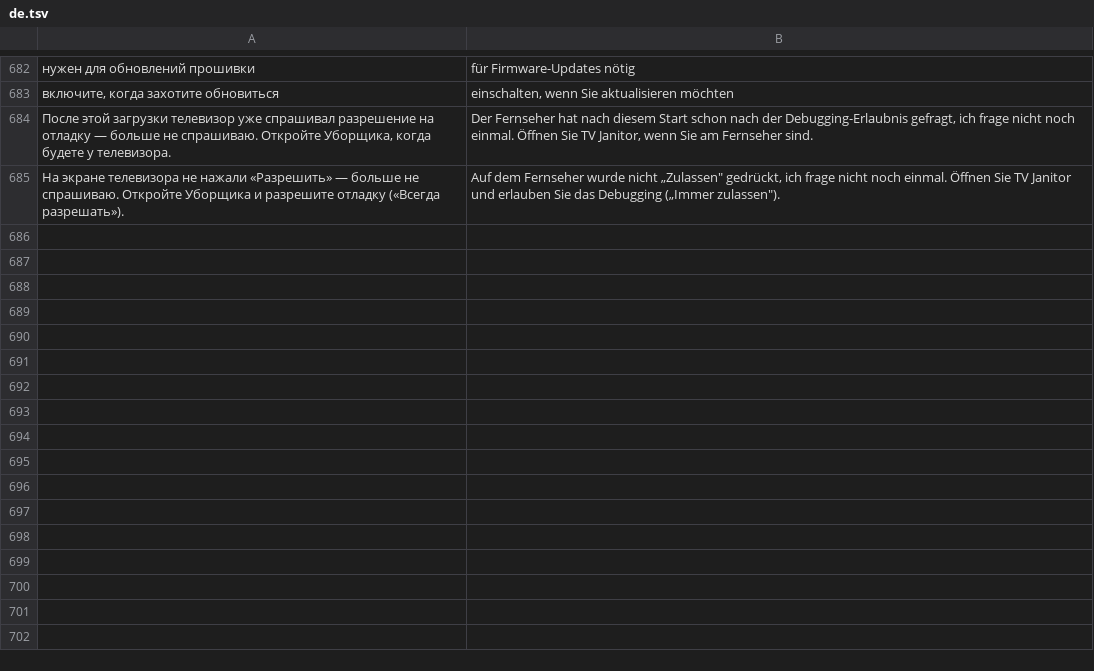
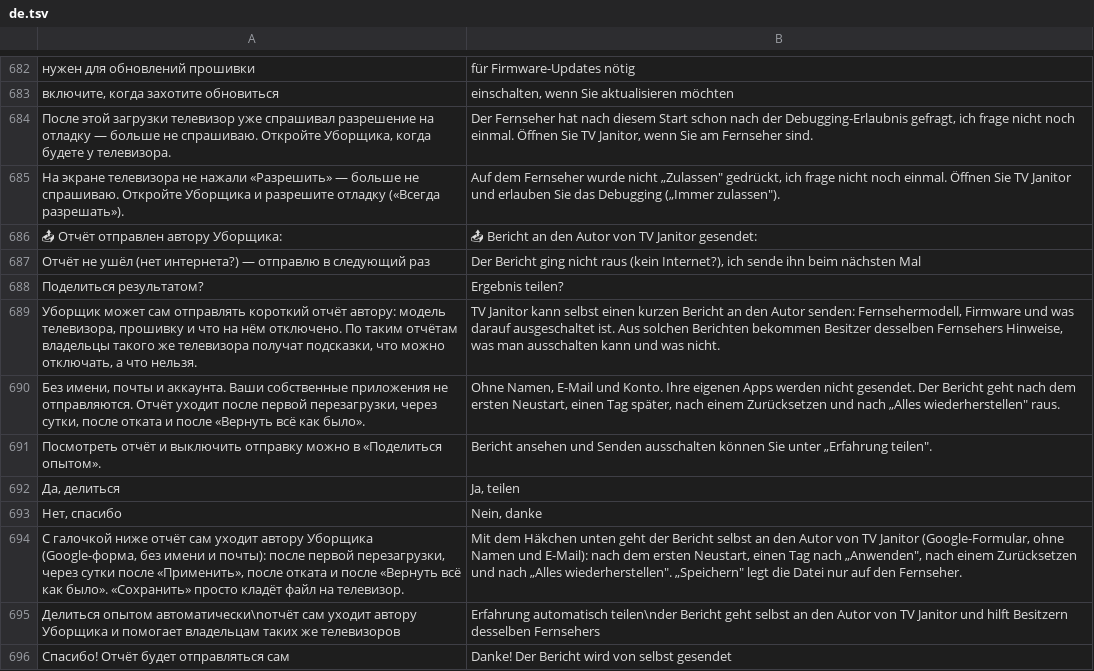
Before and after one commit to Marginalion/tv-janitor, a TSV file: app/src/main/assets/i18n/de.tsv, drawn as a sheet; only a part is shown, gaps mark what is left out; the diff names each change by its address in the sheet, - before the commit and + after, or states it on an @@ line.

```diff
--- a/app/src/main/assets/i18n/de.tsv
+++ b/app/src/main/assets/i18n/de.tsv
+row 686: 📤 Отчёт отправлен автору Уборщика: | 📤 Bericht an den Autor von TV Janitor gesendet:
+row 687: Отчёт не ушёл (нет интернета?) — отправлю в следующий раз | Der Bericht ging nicht raus (kein Internet?), ich sende ihn beim nächsten Mal
+row 688: Поделиться результатом? | Ergebnis teilen?
+row 689: Уборщик может сам отправлять короткий отчёт автору: модель телевизора, прошивку и что на нём отключено. По таким отчётам владельцы такого же телевизора получат подсказки, что можно отключать, а что нельзя. | TV Janitor kann selbst einen kurzen Bericht an den Autor senden: Fernsehermodell, Firmware und was darauf ausgeschaltet ist. Aus solchen Berichten bekommen Besitzer desselben Fernsehers Hinweise, was man ausschalten kann und was nicht.
+row 690: Без имени, почты и аккаунта. Ваши собственные приложения не отправляются. Отчёт уходит после первой перезагрузки, через сутки, после отката и после «Вернуть всё как было». | Ohne Namen, E-Mail und Konto. Ihre eigenen Apps werden nicht gesendet. Der Bericht geht nach dem ersten Neustart, einen Tag später, nach einem Zurücksetzen und nach „Alles wiederherstellen" raus.
+row 691: Посмотреть отчёт и выключить отправку можно в «Поделиться опытом». | Bericht ansehen und Senden ausschalten können Sie unter „Erfahrung teilen".
+row 692: Да, делиться | Ja, teilen
+row 693: Нет, спасибо | Nein, danke
+row 694: С галочкой ниже отчёт сам уходит автору Уборщика (Google-форма, без имени и почты): после первой перезагрузки, через сутки после «Применить», после отката и после «Вернуть всё как было». «Сохранить» просто кладёт файл на телевизор. | Mit dem Häkchen unten geht der Bericht selbst an den Autor von TV Janitor (Google-Formular, ohne Namen und E-Mail): nach dem ersten Neustart, einen Tag nach „Anwenden", nach einem Zurücksetzen und nach „Alles wiederherstellen". „Speichern" legt die Datei nur auf den Fernseher.
+row 695: Делиться опытом автоматически\nотчёт сам уходит автору Уборщика и помогает владельцам таких же телевизоров | Erfahrung automatisch teilen\nder Bericht geht selbst an den Autor von TV Janitor und hilft Besitzern desselben Fernsehers
+row 696: Спасибо! Отчёт будет отправляться сам | Danke! Der Bericht wird von selbst gesendet
```
Also changed, not shown: app/src/main/assets/i18n/es.tsv, app/src/main/assets/i18n/fr.tsv, 28 other files.
